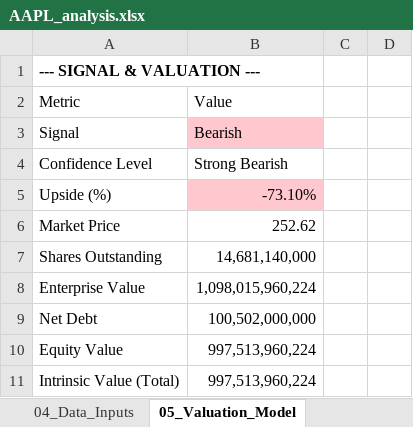
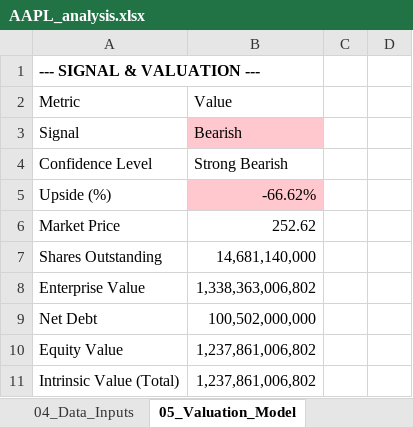
Before and after one commit to ethanwong21/AI-valuation-tool, an Excel workbook: outputs/AAPL_analysis.xlsx, sheet 05_Valuation_Model, drawn as a sheet; only a part is shown; values as stored, in another font and other column widths than the file's, no borders; the diff covers the shown part only; the diff names each change by its address in the sheet, - before the commit and + after, or states it on an @@ line.

```diff
--- a/outputs/AAPL_analysis.xlsx (sheet 05_Valuation_Model)
+++ b/outputs/AAPL_analysis.xlsx (sheet 05_Valuation_Model)
-B5: -73.10%
+B5: -66.62%
-B8: 1,098,015,960,224
+B8: 1,338,363,006,802
-B10:B11: 997,513,960,224
+B10:B11: 1,237,861,006,802
```
Also changed, not shown: 15 edited cells elsewhere in this sheet, sheet 02_Events, sheet 09_Investment_Memo, sheet 07_Scenario_Analysis, 4 other files.
